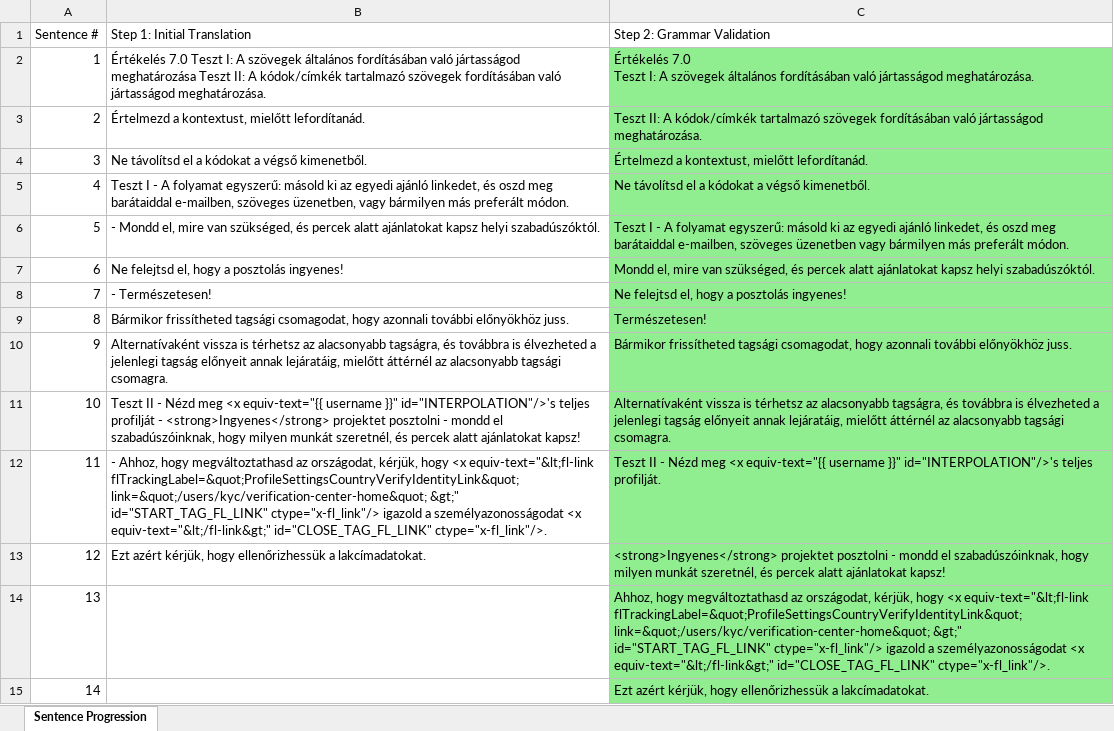
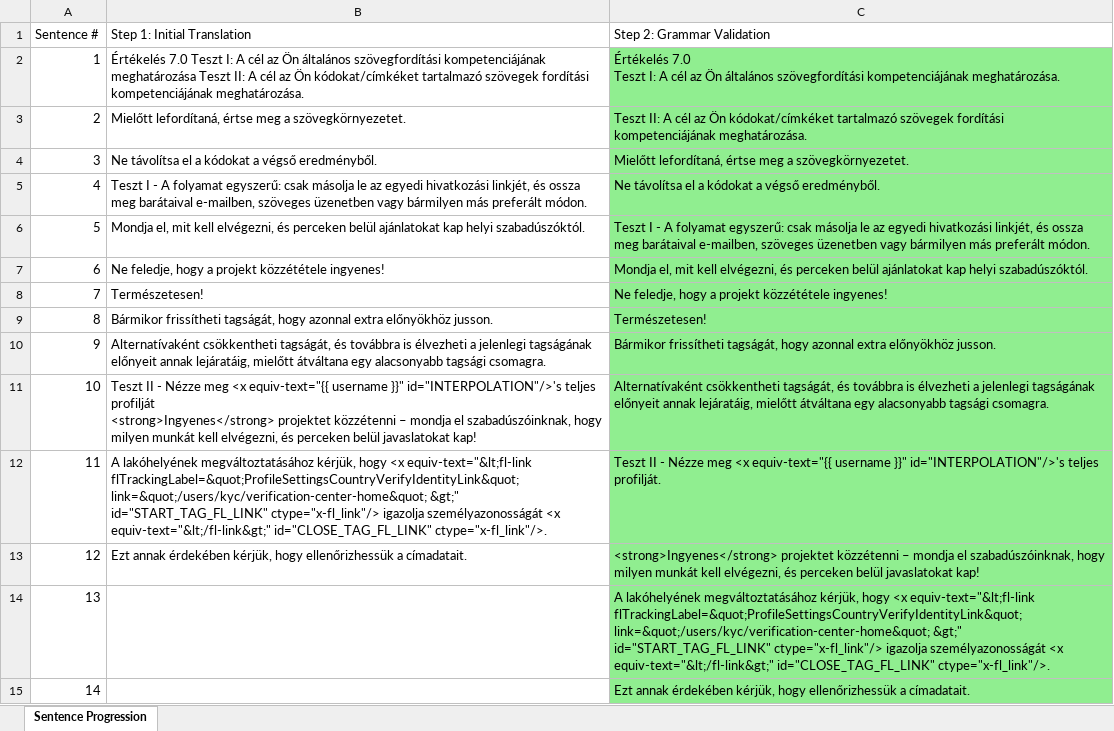
Before and after one commit to leweex95/translation_agency, an Excel workbook: output/sample_doc/pipeline_summary.xlsx, sheet Sentence Progression, drawn as a sheet; values as stored, in another font and other column widths than the file's, no borders; ↵ is a line break in a cell; the diff names each change by its address in the sheet, - before the commit and + after, or states it on an @@ line.

Commit message:
[Auto-commit] Translation results: sample_doc [skip ci]

```diff
--- a/output/sample_doc/pipeline_summary.xlsx (sheet Sentence Progression)
+++ b/output/sample_doc/pipeline_summary.xlsx (sheet Sentence Progression)
-B2 (Step 1: Initial Translation): …I: A szövegek általános fordításában való jártasságod meghatározása Teszt II: A kódok/címkék tartalmazó szövegek fordításában való jártasságod meghatározása.
+B2 (Step 1: Initial Translation): …I: A cél az Ön általános szövegfordítási kompetenciájának meghatározása Teszt II: A cél az Ön kódokat/címkéket tartalmazó szövegek fordítási kompetenciájának meghatározása.
-C2 (Step 2: Grammar Validation): …I: A szövegek általános fordításában való jártasságod meghatározása.
+C2 (Step 2: Grammar Validation): …I: A cél az Ön általános szövegfordítási kompetenciájának meghatározása.
-B3 (Step 1: Initial Translation): Értelmezd a kontextust, mielőtt lefordítanád.
+B3 (Step 1: Initial Translation): Mielőtt lefordítaná, értse meg a szövegkörnyezetet.
-C3 (Step 2: Grammar Validation): …II: A kódok/címkék tartalmazó szövegek fordításában való jártasságod meghatározása.
+C3 (Step 2: Grammar Validation): …II: A cél az Ön kódokat/címkéket tartalmazó szövegek fordítási kompetenciájának meghatározása.
-B4 (Step 1: Initial Translation): Ne távolítsd el a kódokat a végső kimenetből.
+B4 (Step 1: Initial Translation): Ne távolítsa el a kódokat a végső eredményből.
-C4 (Step 2: Grammar Validation): Értelmezd a kontextust, mielőtt lefordítanád.
+C4 (Step 2: Grammar Validation): Mielőtt lefordítaná, értse meg a szövegkörnyezetet.
-B5 (Step 1: Initial Translation): …folyamat egyszerű: másold ki az egyedi ajánló linkedet, és oszd meg barátaiddal e-mailben, szöveges üzenetben, vagy bármilyen…
+B5 (Step 1: Initial Translation): …folyamat egyszerű: csak másolja le az egyedi hivatkozási linkjét, és ossza meg barátaival e-mailben, szöveges üzenetben vagy bármilyen…
-C5 (Step 2: Grammar Validation): Ne távolítsd el a kódokat a végső kimenetből.
+C5 (Step 2: Grammar Validation): Ne távolítsa el a kódokat a végső eredményből.
-B6 (Step 1: Initial Translation): - Mondd el, mire van szükséged, és percek alatt ajánlatokat kapsz helyi szabadúszóktól.
+B6 (Step 1: Initial Translation): Mondja el, mit kell elvégezni, és perceken belül ajánlatokat kap helyi szabadúszóktól.
-C6 (Step 2: Grammar Validation): …folyamat egyszerű: másold ki az egyedi ajánló linkedet, és oszd meg barátaiddal e-mailben, szöveges…
+C6 (Step 2: Grammar Validation): …folyamat egyszerű: csak másolja le az egyedi hivatkozási linkjét, és ossza meg barátaival e-mailben, szöveges…
-B7 (Step 1: Initial Translation): Ne felejtsd el, hogy a posztolás ingyenes!
+B7 (Step 1: Initial Translation): Ne feledje, hogy a projekt közzététele ingyenes!
-C7 (Step 2: Grammar Validation): Mondd el, mire van szükséged, és percek alatt ajánlatokat kapsz helyi szabadúszóktól.
+C7 (Step 2: Grammar Validation): Mondja el, mit kell elvégezni, és perceken belül ajánlatokat kap helyi szabadúszóktól.
-B8 (Step 1: Initial Translation): - Természetesen!
+B8 (Step 1: Initial Translation): Természetesen!
-C8 (Step 2: Grammar Validation): Ne felejtsd el, hogy a posztolás ingyenes!
+C8 (Step 2: Grammar Validation): Ne feledje, hogy a projekt közzététele ingyenes!
-B9 (Step 1: Initial Translation): Bármikor frissítheted tagsági csomagodat, hogy azonnali további előnyökhöz juss.
+B9 (Step 1: Initial Translation): Bármikor frissítheti tagságát, hogy azonnal extra előnyökhöz jusson.
-B10 (Step 1: Initial Translation): Alternatívaként vissza is térhetsz az alacsonyabb tagságra, és továbbra is élvezheted a jelenlegi tagság előnyeit annak lejáratáig, mielőtt áttérnél az alacsonyabb tagsági…
+B10 (Step 1: Initial Translation): Alternatívaként csökkentheti tagságát, és továbbra is élvezheti a jelenlegi tagságának előnyeit annak lejáratáig, mielőtt átváltana egy alacsonyabb tagsági…
-C10 (Step 2: Grammar Validation): Bármikor frissítheted tagsági csomagodat, hogy azonnali további előnyökhöz juss.
+C10 (Step 2: Grammar Validation): Bármikor frissítheti tagságát, hogy azonnal extra előnyökhöz jusson.
-B11 (Step 1: Initial Translation): …II - Nézd meg <x equiv-text="{{ username }}" id="INTERPOLATION"/>'s teljes profilját - <strong>Ingyenes</strong> projektet posztolni - mondd el szabadúszóinknak, hogy milyen munkát szeretnél, és percek alatt ajánlatokat kapsz!
+B11 (Step 1: Initial Translation): …II - Nézze meg <x equiv-text="{{ username }}" id="INTERPOLATION"/>'s teljes profilját ↵ <strong>Ingyenes</strong> projektet közzétenni – mondja el szabadúszóinknak, hogy milyen munkát kell elvégezni, és perceken belül javaslatokat kap!
-C11 (Step 2: Grammar Validation): Alternatívaként vissza is térhetsz az alacsonyabb tagságra, és továbbra is élvezheted a jelenlegi tagság előnyeit annak lejáratáig, mielőtt áttérnél az alacsonyabb tagsági…
+C11 (Step 2: Grammar Validation): Alternatívaként csökkentheti tagságát, és továbbra is élvezheti a jelenlegi tagságának előnyeit annak lejáratáig, mielőtt átváltana egy alacsonyabb tagsági…
-B12 (Step 1: Initial Translation): - Ahhoz, hogy megváltoztathasd az országodat, kérjük, hogy <x equiv-text="&lt;fl-link flTrackingLabel=&quot;ProfileSettingsCountryVerifyIdentityLink&quot; link=&quot;/users/kyc/verification-center-home&quot; &gt;" id="START_TAG_FL_LINK" ctype="x-fl_link"/> igazold a személyazonosságodat <x equiv-text="&lt;/fl-link&gt;"…
+B12 (Step 1: Initial Translation): A lakóhelyének megváltoztatásához kérjük, hogy <x equiv-text="&lt;fl-link flTrackingLabel=&quot;ProfileSettingsCountryVerifyIdentityLink&quot; link=&quot;/users/kyc/verification-center-home&quot; &gt;" id="START_TAG_FL_LINK" ctype="x-fl_link"/> igazolja személyazonosságát <x equiv-text="&lt;/fl-link&gt;"…
-C12 (Step 2: Grammar Validation): …II - Nézd meg <x…
+C12 (Step 2: Grammar Validation): …II - Nézze meg <x…
-B13 (Step 1: Initial Translation): Ezt azért kérjük, hogy ellenőrizhessük a lakcímadatokat.
+B13 (Step 1: Initial Translation): Ezt annak érdekében kérjük, hogy ellenőrizhessük a címadatait.
-C13 (Step 2: Grammar Validation): <strong>Ingyenes</strong> projektet posztolni - mondd el szabadúszóinknak, hogy milyen munkát szeretnél, és percek alatt ajánlatokat kapsz!
+C13 (Step 2: Grammar Validation): <strong>Ingyenes</strong> projektet közzétenni – mondja el szabadúszóinknak, hogy milyen munkát kell elvégezni, és perceken belül javaslatokat kap!
-C14 (Step 2: Grammar Validation): Ahhoz, hogy megváltoztathasd az országodat, kérjük, hogy <x equiv-text="&lt;fl-link flTrackingLabel=&quot;ProfileSettingsCountryVerifyIdentityLink&quot; link=&quot;/users/kyc/verification-center-home&quot; &gt;" id="START_TAG_FL_LINK" ctype="x-fl_link"/> igazold a személyazonosságodat <x equiv-text="&lt;/fl-link&gt;"…
+C14 (Step 2: Grammar Validation): A lakóhelyének megváltoztatásához kérjük, hogy <x equiv-text="&lt;fl-link flTrackingLabel=&quot;ProfileSettingsCountryVerifyIdentityLink&quot; link=&quot;/users/kyc/verification-center-home&quot; &gt;" id="START_TAG_FL_LINK" ctype="x-fl_link"/> igazolja személyazonosságát <x equiv-text="&lt;/fl-link&gt;"…
-C15 (Step 2: Grammar Validation): Ezt azért kérjük, hogy ellenőrizhessük a lakcímadatokat.
+C15 (Step 2: Grammar Validation): Ezt annak érdekében kérjük, hogy ellenőrizhessük a címadatait.
```
Also changed, not shown: 2 other files.
